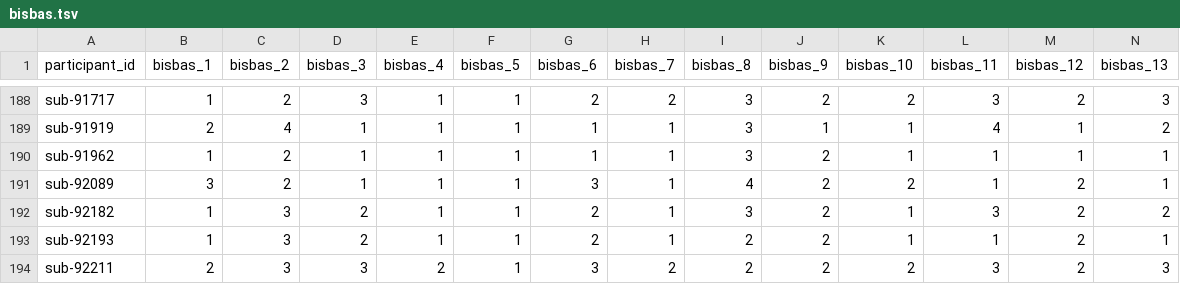
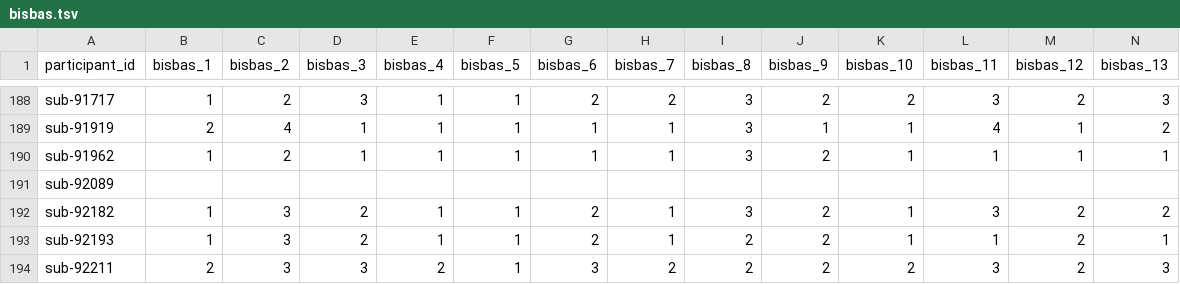
Before and after one commit to PennLINC/grmpy_opendata, a TSV file: phenotype/data/bisbas.tsv, drawn as a sheet; only a part is shown, gaps mark what is left out; removed rows and columns are numbered as before the commit, all else as after; rows hold the shown columns only; the diff names each change by its address in the sheet, - before the commit and + after, or states it on an @@ line.

```diff
--- a/phenotype/data/bisbas.tsv
+++ b/phenotype/data/bisbas.tsv
-row 191: sub-92089 | 3 | 2 | 1 | 1 | 1 | 3 | 1 | 4 | 2 | 2 | 1 | 2 | 1
+row 191: sub-92089
```
Also changed, not shown: phenotype/data/aces.tsv, phenotype/data/best_ms.tsv, 15 other files.
